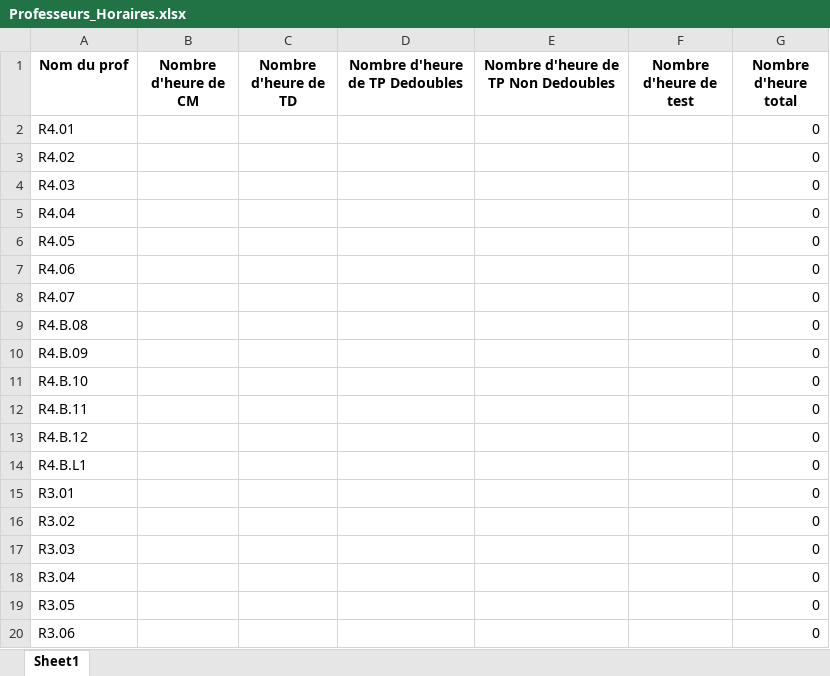
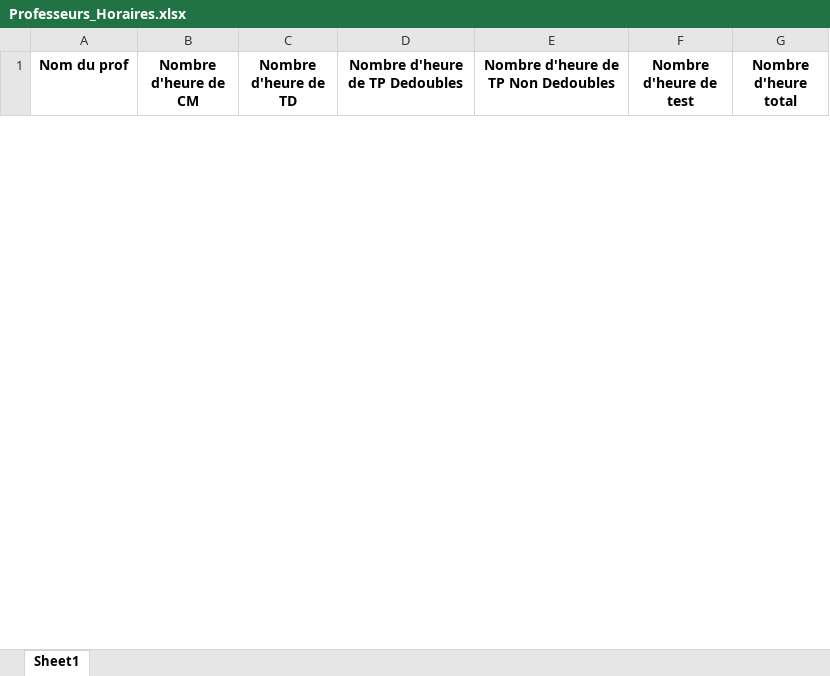
Before and after one commit to chiyeb/SAE-3.01, an Excel workbook: SAE_3_01/fichiers genere/Professeurs_Horaires.xlsx, sheet Sheet1, drawn as a sheet; only a part is shown; values as stored, in another font and other column widths than the file's, no borders; removed rows and columns are numbered as before the commit, all else as after; the diff covers the shown part only; the diff names each change by its address in the sheet, - before the commit and + after, or states it on an @@ line.

```diff
--- a/SAE_3_01/fichiers genere/Professeurs_Horaires.xlsx (sheet Sheet1)
+++ b/SAE_3_01/fichiers genere/Professeurs_Horaires.xlsx (sheet Sheet1)
-row 2: R4.01 |  |  |  |  |  | 0
-row 3: R4.02 |  |  |  |  |  | 0
-row 4: R4.03 |  |  |  |  |  | 0
-row 5: R4.04 |  |  |  |  |  | 0
-row 6: R4.05 |  |  |  |  |  | 0
-row 7: R4.06 |  |  |  |  |  | 0
-row 8: R4.07 |  |  |  |  |  | 0
-row 9: R4.B.08 |  |  |  |  |  | 0
-row 10: R4.B.09 |  |  |  |  |  | 0
-row 11: R4.B.10 |  |  |  |  |  | 0
-row 12: R4.B.11 |  |  |  |  |  | 0
-row 13: R4.B.12 |  |  |  |  |  | 0
-row 14: R4.B.L1 |  |  |  |  |  | 0
-row 15: R3.01 |  |  |  |  |  | 0
-row 16: R3.02 |  |  |  |  |  | 0
-row 17: R3.03 |  |  |  |  |  | 0
-row 18: R3.04 |  |  |  |  |  | 0
-row 19: R3.05 |  |  |  |  |  | 0
-row 20: R3.06 |  |  |  |  |  | 0
```
Also changed, not shown: 12 added rows and 195 removed rows elsewhere in this sheet, SAE_3_01/fichiers genere/S1.xlsx, SAE_3_01/fichiers genere/S3BFA.xlsx, 30 other files.
